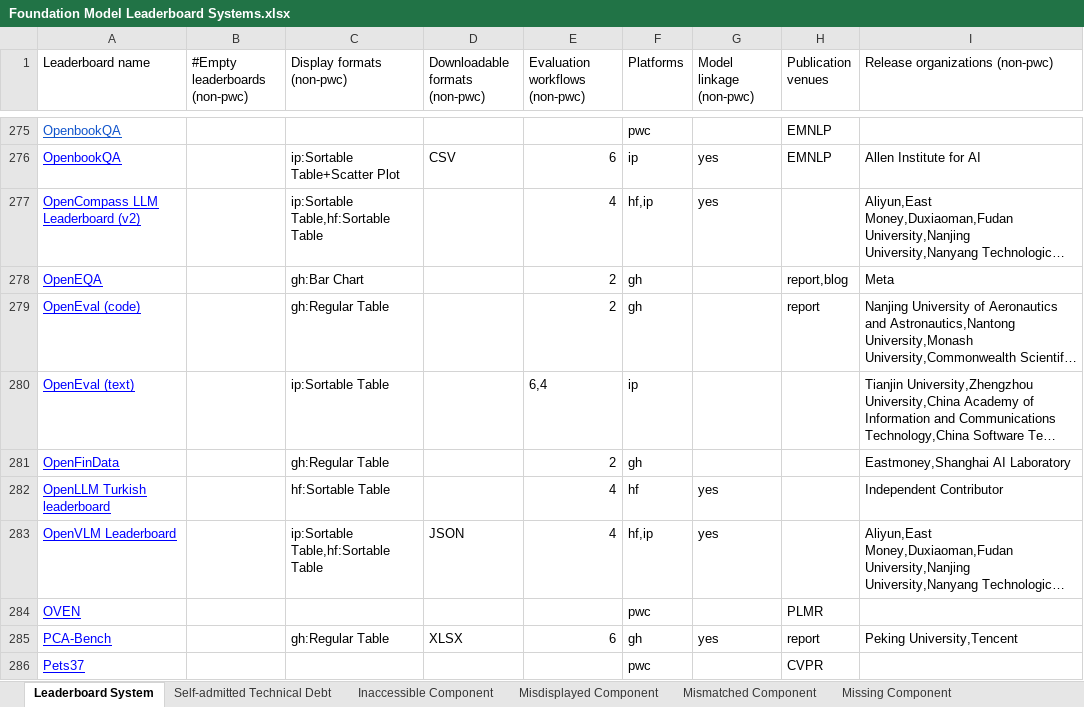
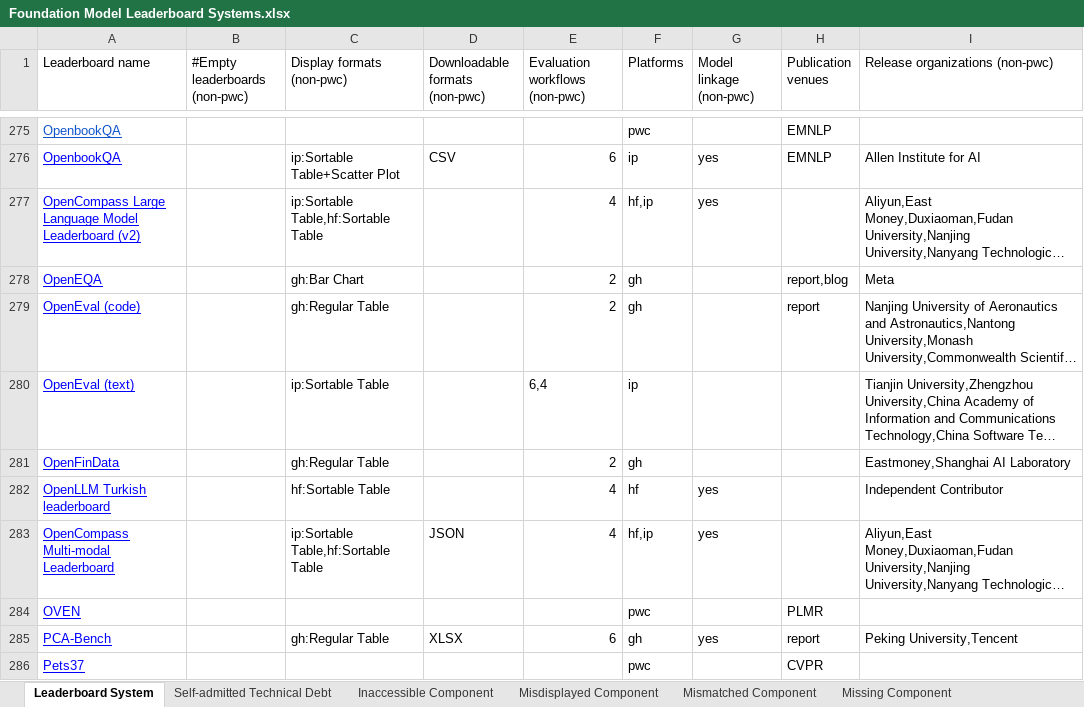
Before and after one commit to zhimin-z/Foundation-Model-Leaderboard-Survey, an Excel workbook: meta/Foundation Model Leaderboard Systems.xlsx, sheet Leaderboard System, drawn as a sheet; only a part is shown, gaps mark what is left out; long unchanged cells end in …; values as stored, in another font and other column widths than the file's, no borders; charts and pictures not drawn; the diff names each change by its address in the sheet, - before the commit and + after, or states it on an @@ line.

```diff
--- a/meta/Foundation Model Leaderboard Systems.xlsx (sheet Leaderboard System)
+++ b/meta/Foundation Model Leaderboard Systems.xlsx (sheet Leaderboard System)
-A277 (Leaderboard name): OpenCompass LLM Leaderboard (v2)
+A277 (Leaderboard name): OpenCompass Large Language Model Leaderboard (v2)
-A283 (Leaderboard name): OpenVLM Leaderboard
+A283 (Leaderboard name): OpenCompass Multi-modal Leaderboard
```
Also changed, not shown: 3 other files.
